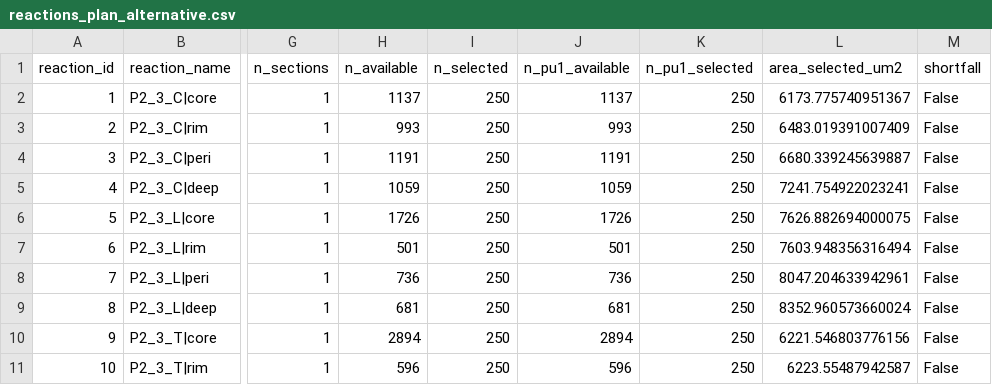
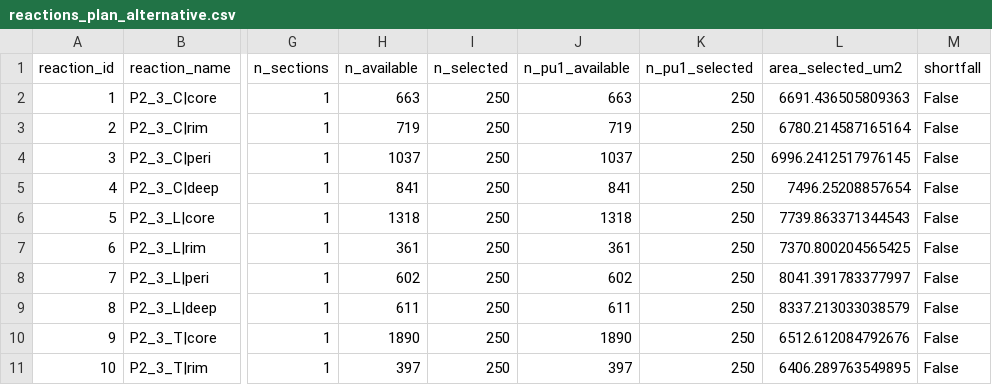
Before and after one commit to christoffermattssonlangseth/lesionSegmenter, a CSV file: results/cohort/reactions_plan_alternative.csv, drawn as a sheet; only a part is shown, gaps mark what is left out; the diff covers the shown part only; the diff names each change by its address in the sheet, - before the commit and + after, or states it on an @@ line.

```diff
--- a/results/cohort/reactions_plan_alternative.csv
+++ b/results/cohort/reactions_plan_alternative.csv
-H2 (n_available): 1137
+H2 (n_available): 663
-J2 (n_pu1_available): 1137
+J2 (n_pu1_available): 663
-L2 (area_selected_um2): 6173.775740951367
+L2 (area_selected_um2): 6691.436505809363
-H3 (n_available): 993
+H3 (n_available): 719
-J3 (n_pu1_available): 993
+J3 (n_pu1_available): 719
-L3 (area_selected_um2): 6483.019391007409
+L3 (area_selected_um2): 6780.214587165164
-H4 (n_available): 1191
+H4 (n_available): 1037
-J4 (n_pu1_available): 1191
+J4 (n_pu1_available): 1037
-L4 (area_selected_um2): 6680.339245639887
+L4 (area_selected_um2): 6996.2412517976145
-H5 (n_available): 1059
+H5 (n_available): 841
-J5 (n_pu1_available): 1059
+J5 (n_pu1_available): 841
-L5 (area_selected_um2): 7241.754922023241
+L5 (area_selected_um2): 7496.25208857654
-H6 (n_available): 1726
+H6 (n_available): 1318
-J6 (n_pu1_available): 1726
+J6 (n_pu1_available): 1318
-L6 (area_selected_um2): 7626.882694000075
+L6 (area_selected_um2): 7739.863371344543
-H7 (n_available): 501
+H7 (n_available): 361
-J7 (n_pu1_available): 501
+J7 (n_pu1_available): 361
-L7 (area_selected_um2): 7603.948356316494
+L7 (area_selected_um2): 7370.800204565425
-H8 (n_available): 736
+H8 (n_available): 602
-J8 (n_pu1_available): 736
+J8 (n_pu1_available): 602
-L8 (area_selected_um2): 8047.204633942961
+L8 (area_selected_um2): 8041.391783377997
-H9 (n_available): 681
+H9 (n_available): 611
-J9 (n_pu1_available): 681
+J9 (n_pu1_available): 611
-L9 (area_selected_um2): 8352.960573660024
+L9 (area_selected_um2): 8337.213033038579
-H10 (n_available): 2894
+H10 (n_available): 1890
-J10 (n_pu1_available): 2894
+J10 (n_pu1_available): 1890
-L10 (area_selected_um2): 6221.546803776156
+L10 (area_selected_um2): 6512.612084792676
-H11 (n_available): 596
+H11 (n_available): 397
-J11 (n_pu1_available): 596
+J11 (n_pu1_available): 397
-L11 (area_selected_um2): 6223.55487942587
+L11 (area_selected_um2): 6406.289763549895
```
Also changed, not shown: 135 edited cells elsewhere in this file, results/cohort/cohort_table.csv, results/cohort/reactions_budget.csv, 49 other files.
